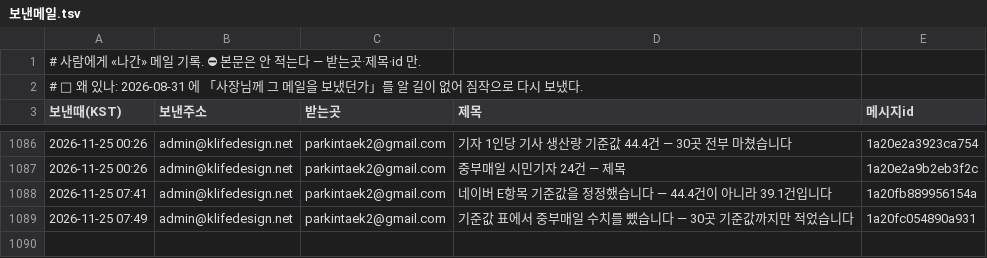
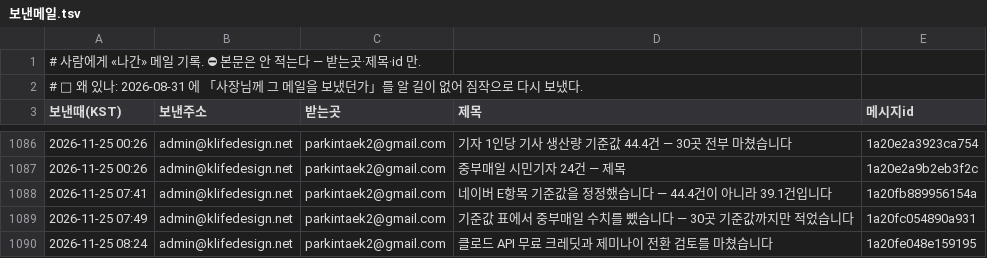
Before and after one commit to parkintaek2-gif/seoulmarkets, a TSV file: docs/보낸메일.tsv, drawn as a sheet; only a part is shown, gaps mark what is left out; the diff names each change by its address in the sheet, - before the commit and + after, or states it on an @@ line.

Commit message:
보낸메일 기록 — 2026-11-25 08:24 클로드 API 무료 크레딧과 제미나이 전환 검토를 마쳤습니다

```diff
--- a/docs/보낸메일.tsv
+++ b/docs/보낸메일.tsv
+row 1090: 2026-11-25 08:24 | admin@klifedesign.net | parkintaek2@gmail.com | 클로드 API 무료 크레딧과 제미나이 전환 검토를 마쳤습니다 | 1a20fe048e159195
```
